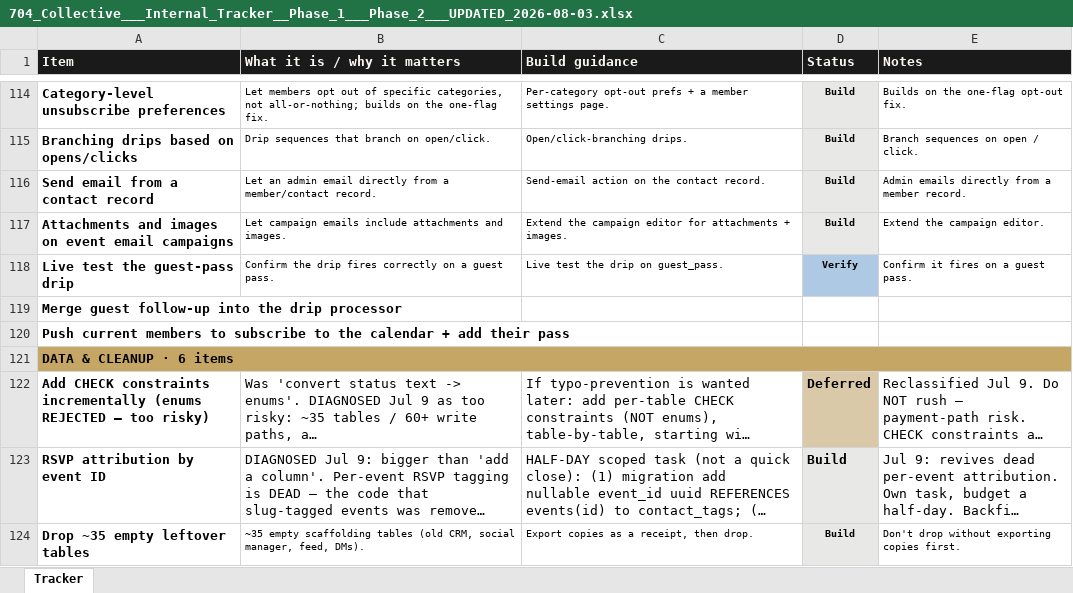
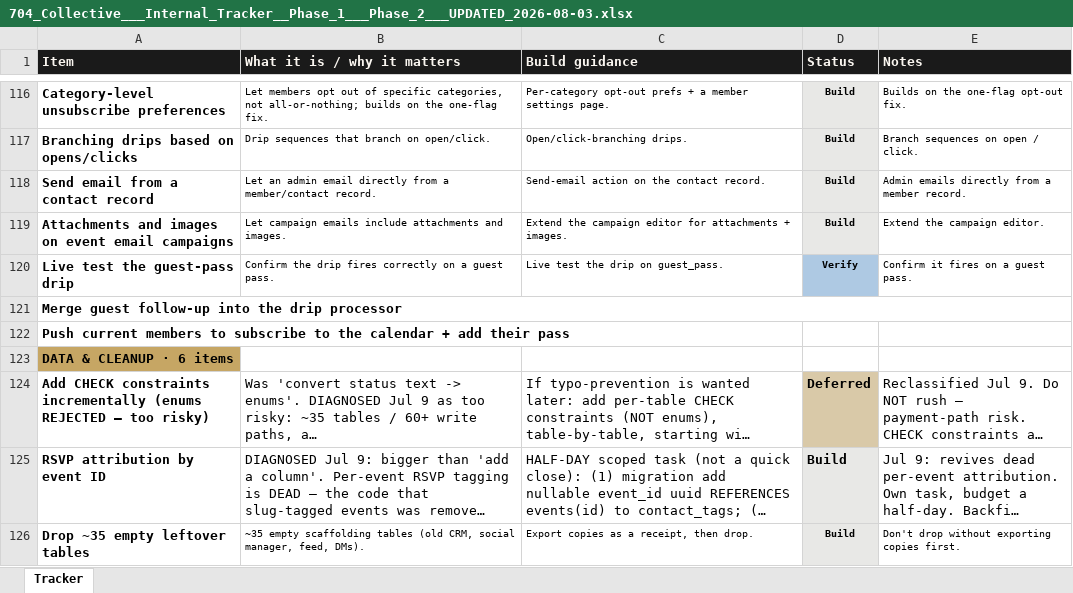
Before and after one commit to 704Collective/704CollectiveOfficial, an Excel workbook: docs/704_Collective___Internal_Tracker__Phase_1___Phase_2___UPDATED_2026-08-03.xlsx, sheet Tracker, drawn as a sheet; only a part is shown, gaps mark what is left out; long unchanged cells end in …; values as stored, in another font and other column widths than the file's, no borders; removed rows and columns are numbered as before the commit, all else as after; the diff covers the shown part only; the diff names each change by its address in the sheet, - before the commit and + after, or states it on an @@ line.

```diff
--- a/docs/704_Collective___Internal_Tracker__Phase_1___Phase_2___UPDATED_2026-08-03.xlsx (sheet Tracker)
+++ b/docs/704_Collective___Internal_Tracker__Phase_1___Phase_2___UPDATED_2026-08-03.xlsx (sheet Tracker)
+A121:E121 merged
-A121:E121 merged
```
Also changed, not shown: 2 added rows, 38 edited cells and merged cells elsewhere in this sheet.
